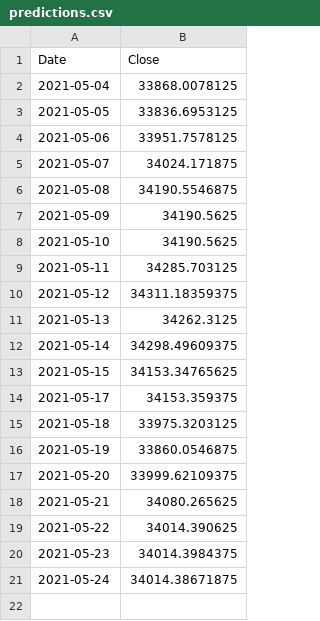
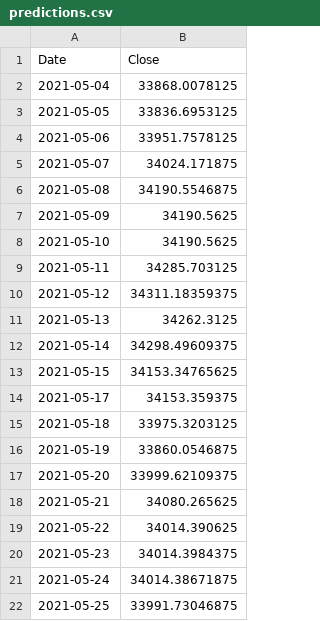
Before and after one commit to ricky-ma/NLPStonks, a CSV file: data/predictions.csv, drawn as a sheet; the diff names each change by its address in the sheet, - before the commit and + after, or states it on an @@ line.

Commit message:
update data

```diff
--- a/data/predictions.csv
+++ b/data/predictions.csv
+row 22: 2021-05-25 | 33991.73046875
```
